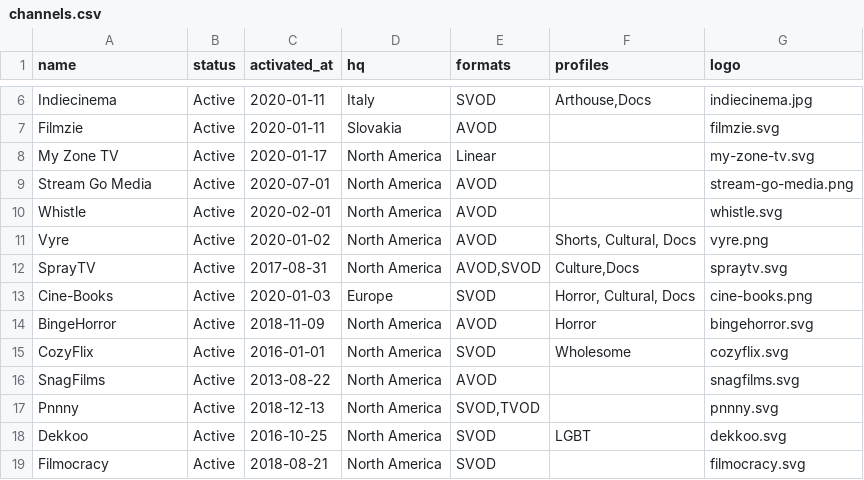
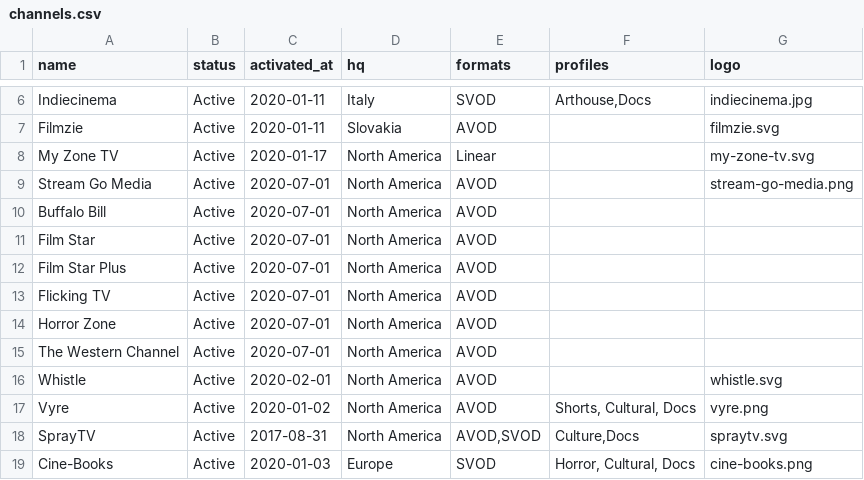
Before and after one commit to filmhubhq/filmhubhq.github.io, a CSV file: _data/channels.csv, drawn as a sheet; only a part is shown, gaps mark what is left out; the shorter side is filled out with more unchanged rows.

Commit message:
adding Stream Go Media channel logos, but holding off showing them for now - need vector logos

```diff
--- a/_data/channels.csv
+++ b/_data/channels.csv
@@ -9,2 +9,8 @@ My Zone TV,Active,2020-01-17,North America,Linear,,my-zone-tv.svg
 Stream Go Media,Active,2020-07-01,North America,AVOD,,stream-go-media.png
+Buffalo Bill,Active,2020-07-01,North America,AVOD,,
+Film Star,Active,2020-07-01,North America,AVOD,,
+Film Star Plus,Active,2020-07-01,North America,AVOD,,
+Flicking TV,Active,2020-07-01,North America,AVOD,,
+Horror Zone,Active,2020-07-01,North America,AVOD,,
+The Western Channel,Active,2020-07-01,North America,AVOD,,
 Whistle,Active,2020-02-01,North America,AVOD,,whistle.svg
```
Also changed, not shown: 6 other files.
